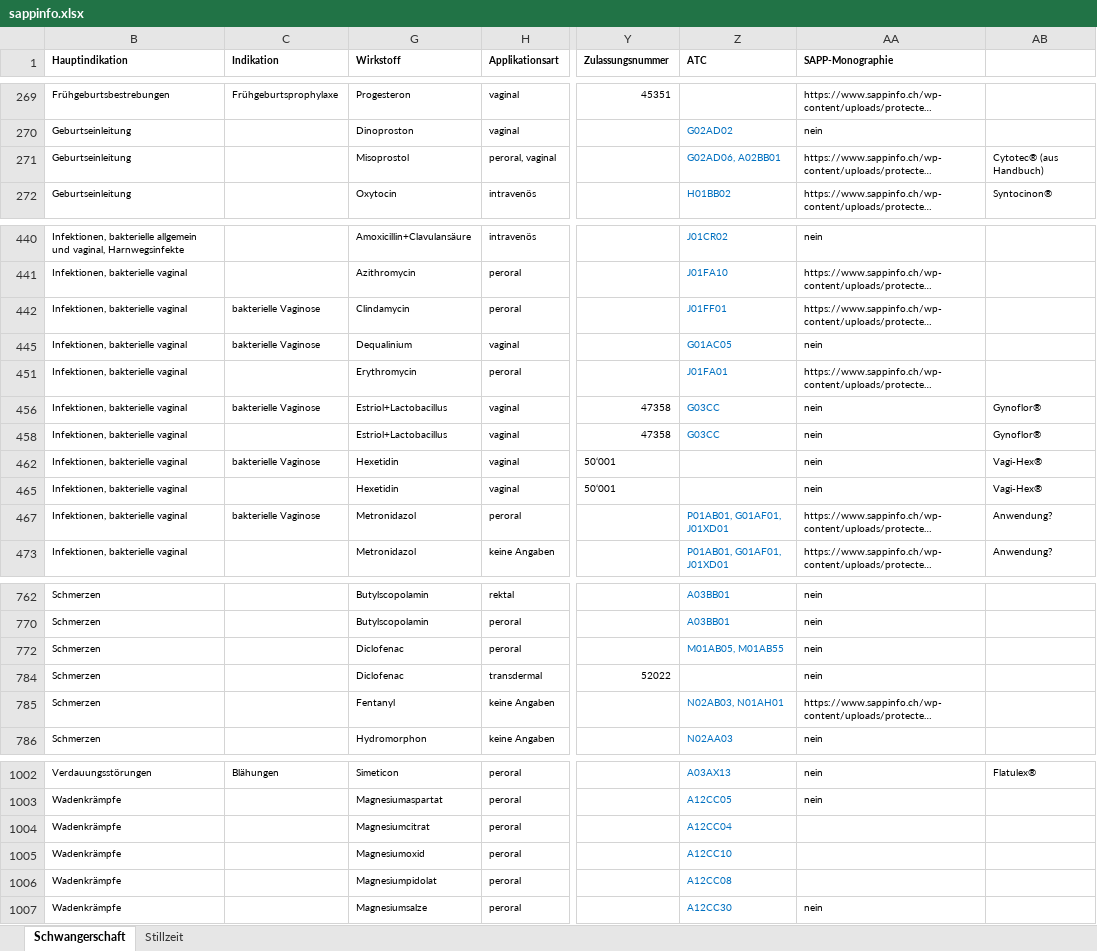
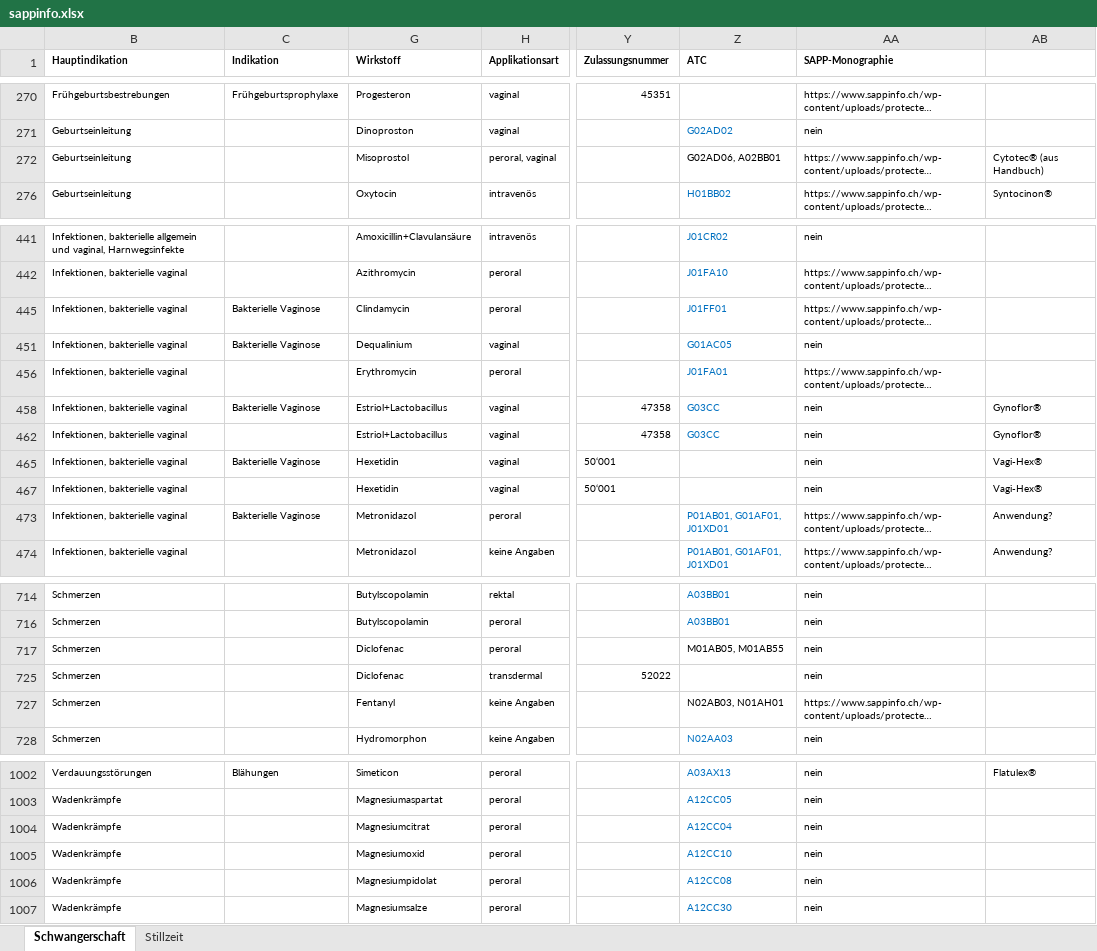
Before and after one commit to zdavatz/cpp2sqlite, an Excel workbook: input/sappinfo.xlsx, sheet Schwangerschaft, drawn as a sheet; only a part is shown, gaps mark what is left out; long unchanged cells end in …; values as stored, in another font and other column widths than the file's, no borders; charts and pictures not drawn; addresses are those after the commit; the diff covers the shown part only; the diff names each change by its address in the sheet, - before the commit and + after, or states it on an @@ line.

Commit message:
-Zeilen in der Stillzeit hinzugefügt -Indikationen unbenannt (betrifft nur Text in einer Zelle)

```diff
--- a/input/sappinfo.xlsx (sheet Schwangerschaft)
+++ b/input/sappinfo.xlsx (sheet Schwangerschaft)
-Z272 text colour: #0070C0
+Z272 text colour: black
-C445 (Indikation): bakterielle Vaginose
+C445 (Indikation): Bakterielle Vaginose
-C451 (Indikation): bakterielle Vaginose
+C451 (Indikation): Bakterielle Vaginose
-C458 (Indikation): bakterielle Vaginose
+C458 (Indikation): Bakterielle Vaginose
-C465 (Indikation): bakterielle Vaginose
+C465 (Indikation): Bakterielle Vaginose
-C473 (Indikation): bakterielle Vaginose
+C473 (Indikation): Bakterielle Vaginose
-Z717 text colour: #0070C0
+Z717 text colour: black
-Z727 text colour: #0070C0
+Z727 text colour: black
-AA1004:AA1006 (SAPP-Monographie): (empty)
+AA1004:AA1006 (SAPP-Monographie): nein
```
Also changed, not shown: 12 added rows, 16 removed rows, 4 edited cells and cell formats elsewhere in this sheet, sheet Stillzeit, hidden cells, charts or pictures.
